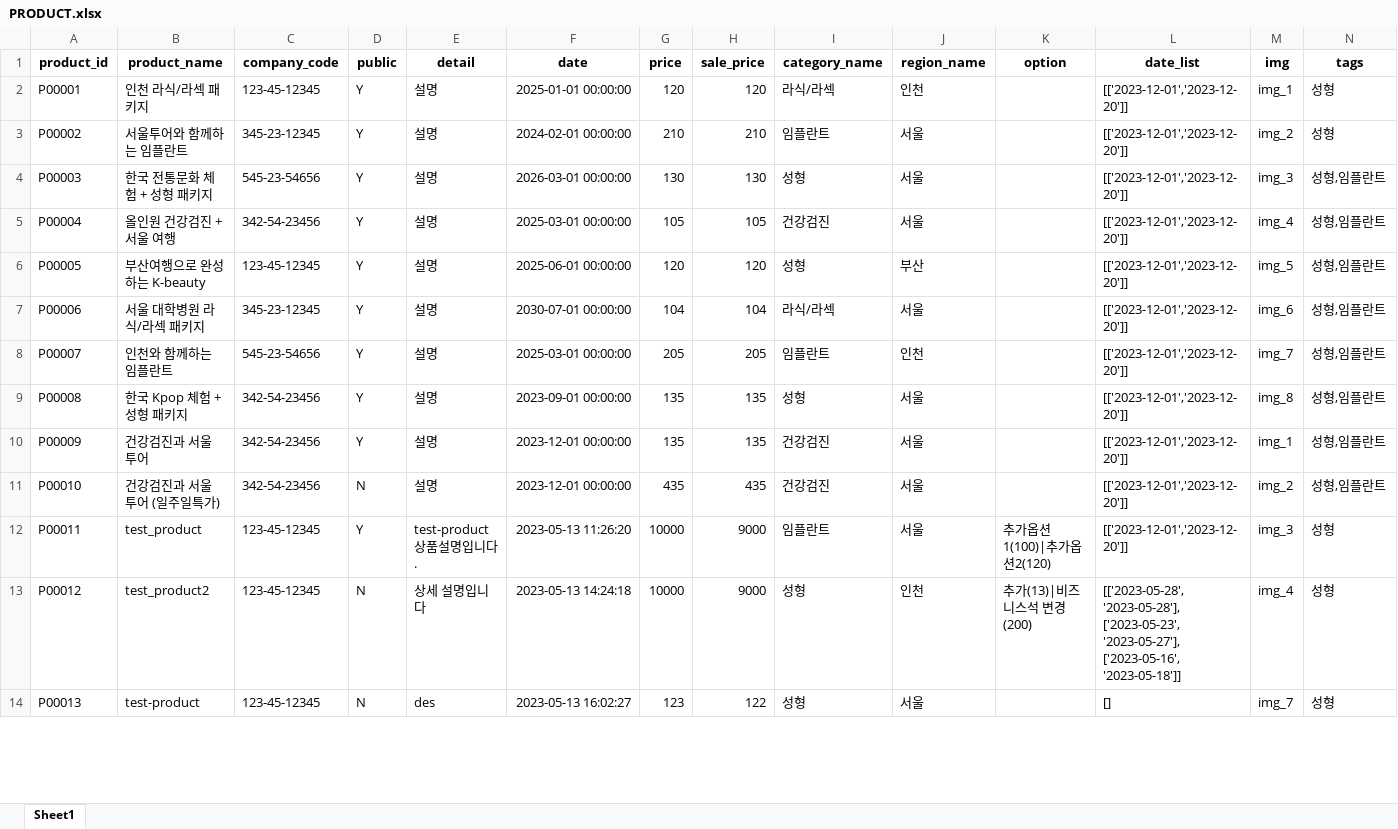
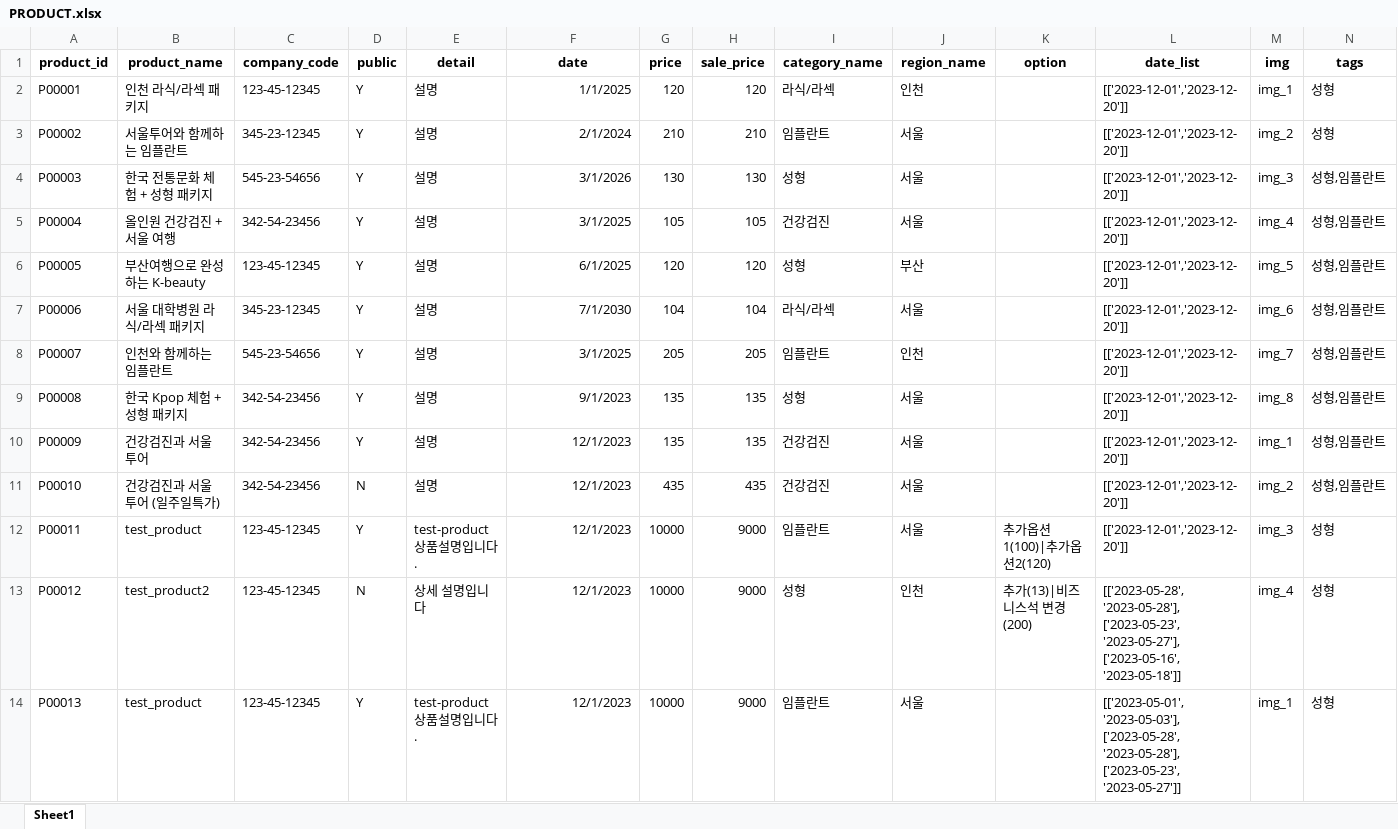
Before and after one commit to gywjdskql56/spm-master, an Excel workbook: api/data/PRODUCT.xlsx, sheet Sheet1, drawn as a sheet; only a part is shown; values as stored, in another font and other column widths than the file's, no borders; the diff covers the shown part only; the diff names each change by its address in the sheet, - before the commit and + after, or states it on an @@ line.

```diff
--- a/api/data/PRODUCT.xlsx (sheet Sheet1)
+++ b/api/data/PRODUCT.xlsx (sheet Sheet1)
-F2 (date): 2025-01-01 00:00:00
+F2 (date): 1/1/2025
-F3 (date): 2024-02-01 00:00:00
+F3 (date): 2/1/2024
-F4 (date): 2026-03-01 00:00:00
+F4 (date): 3/1/2026
-F5 (date): 2025-03-01 00:00:00
+F5 (date): 3/1/2025
-F6 (date): 2025-06-01 00:00:00
+F6 (date): 6/1/2025
-F7 (date): 2030-07-01 00:00:00
+F7 (date): 7/1/2030
-F8 (date): 2025-03-01 00:00:00
+F8 (date): 3/1/2025
-F9 (date): 2023-09-01 00:00:00
+F9 (date): 9/1/2023
-F10:F11 (date): 2023-12-01 00:00:00
+F10:F11 (date): 12/1/2023
-F12 (date): 2023-05-13 11:26:20
+F12 (date): 12/1/2023
-F13 (date): 2023-05-13 14:24:18
+F13 (date): 12/1/2023
-B14 (product_name): test-product
+B14 (product_name): test_product
-D14 (public): N
+D14 (public): Y
-E14 (detail): des
+E14 (detail): test-product 상품설명입니다.
-F14 (date): 2023-05-13 16:02:27
+F14 (date): 12/1/2023
-G14 (price): 123
+G14 (price): 10000
-H14 (sale_price): 122
+H14 (sale_price): 9000
-I14 (category_name): 성형
+I14 (category_name): 임플란트
-L14 (date_list): []
+L14 (date_list): [['2023-05-01', '2023-05-03'], ['2023-05-28', '2023-05-28'], ['2023-05-23', '2023-05-27']]
-M14 (img): img_7
+M14 (img): img_1
```
Also changed, not shown: 21 removed rows elsewhere in this sheet, 25 other files.
